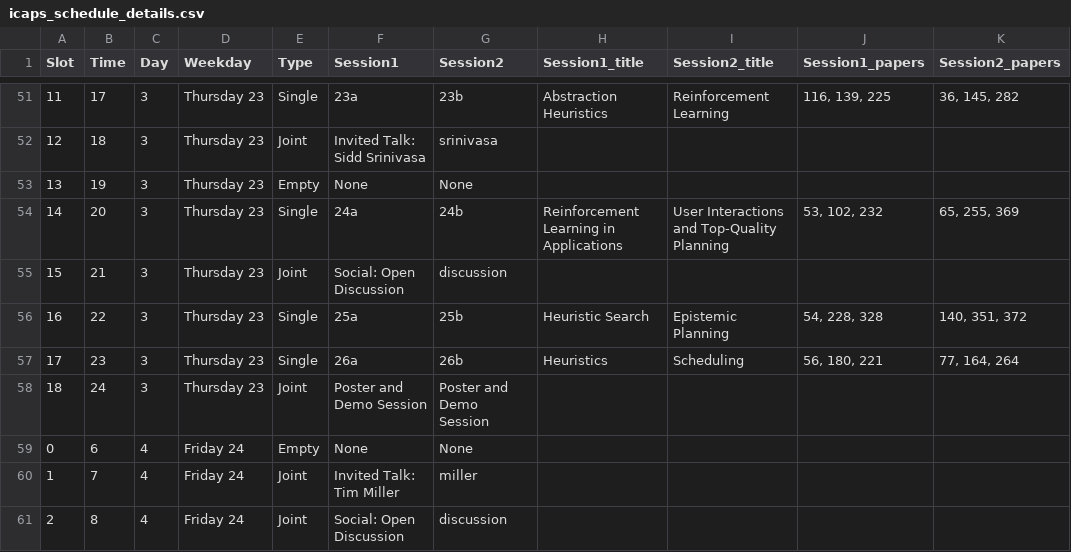
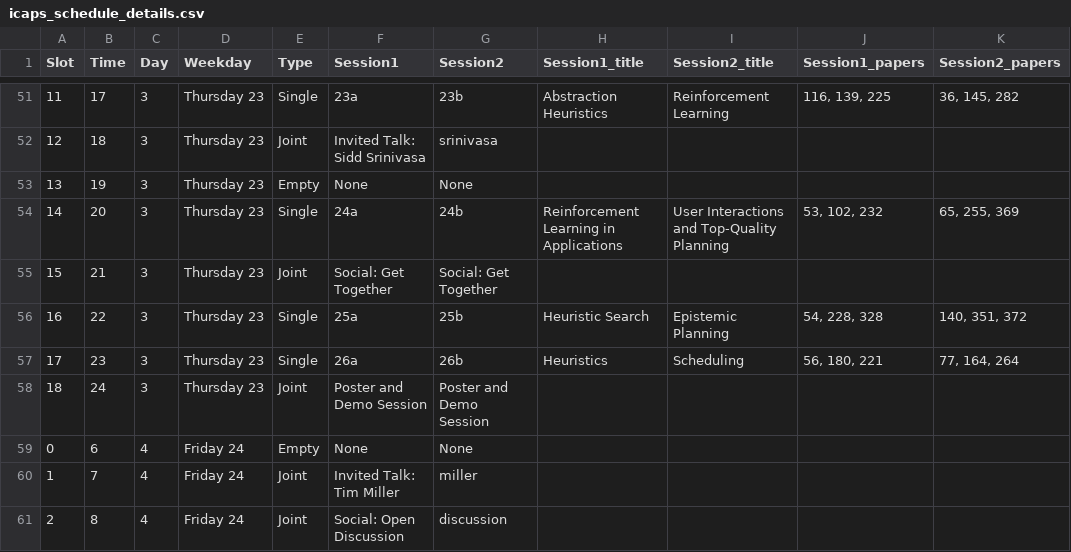
Before and after one commit to icaps2022/icaps2022.github.io, a CSV file: _data/icaps_schedule_details.csv, drawn as a sheet; only a part is shown, gaps mark what is left out.

Commit message:
remove first discussion session from schedule

```diff
--- a/_data/icaps_schedule_details.csv
+++ b/_data/icaps_schedule_details.csv
@@ -54,3 +54,3 @@ Slot,Time,Day,Weekday,Type,Session1,Session2,Session1_title,Session2_title,Sessi
 14,20,3,Thursday 23,Single,24a,24b,Reinforcement Learning in Applications,User Interactions and Top-Quality Planning,"53, 102, 232","65, 255, 369"
-15,21,3,Thursday 23,Joint,Social: Open Discussion,discussion,,,,
+15,21,3,Thursday 23,Joint,Social: Get Together,Social: Get Together,,,,
 16,22,3,Thursday 23,Single,25a,25b,Heuristic Search,Epistemic Planning,"54, 228, 328","140, 351, 372"
```
